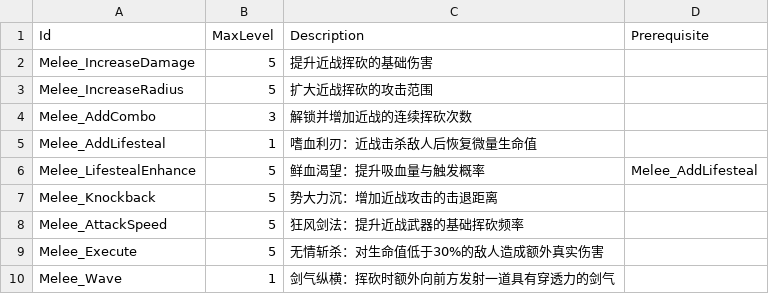
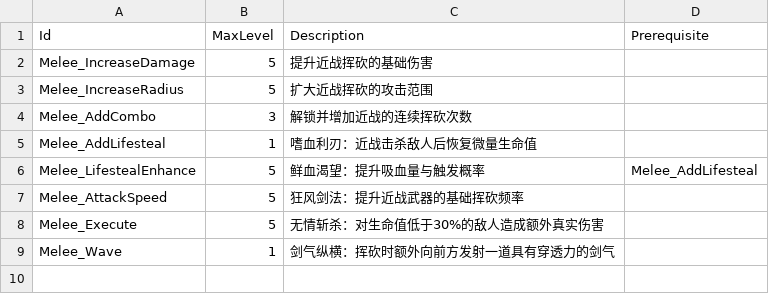
Before and after one commit to Sikrik/ECS_Exercises, a CSV file: Assets/Resources/Configs/Upgrade_Config_Melee.csv, drawn as a sheet.

```diff
--- a/Assets/Resources/Configs/Upgrade_Config_Melee.csv
+++ b/Assets/Resources/Configs/Upgrade_Config_Melee.csv
@@ -6,3 +6,2 @@ Melee_AddLifesteal,1,嗜血利刃：近战击杀敌人后恢复微量生命值,
 Melee_LifestealEnhance,5,鲜血渴望：提升吸血量与触发概率,Melee_AddLifesteal
-Melee_Knockback,5,势大力沉：增加近战攻击的击退距离,
 Melee_AttackSpeed,5,狂风剑法：提升近战武器的基础挥砍频率,
```
Also changed, not shown: Assets/Resources/Configs/Upgrade_Config.csv.
